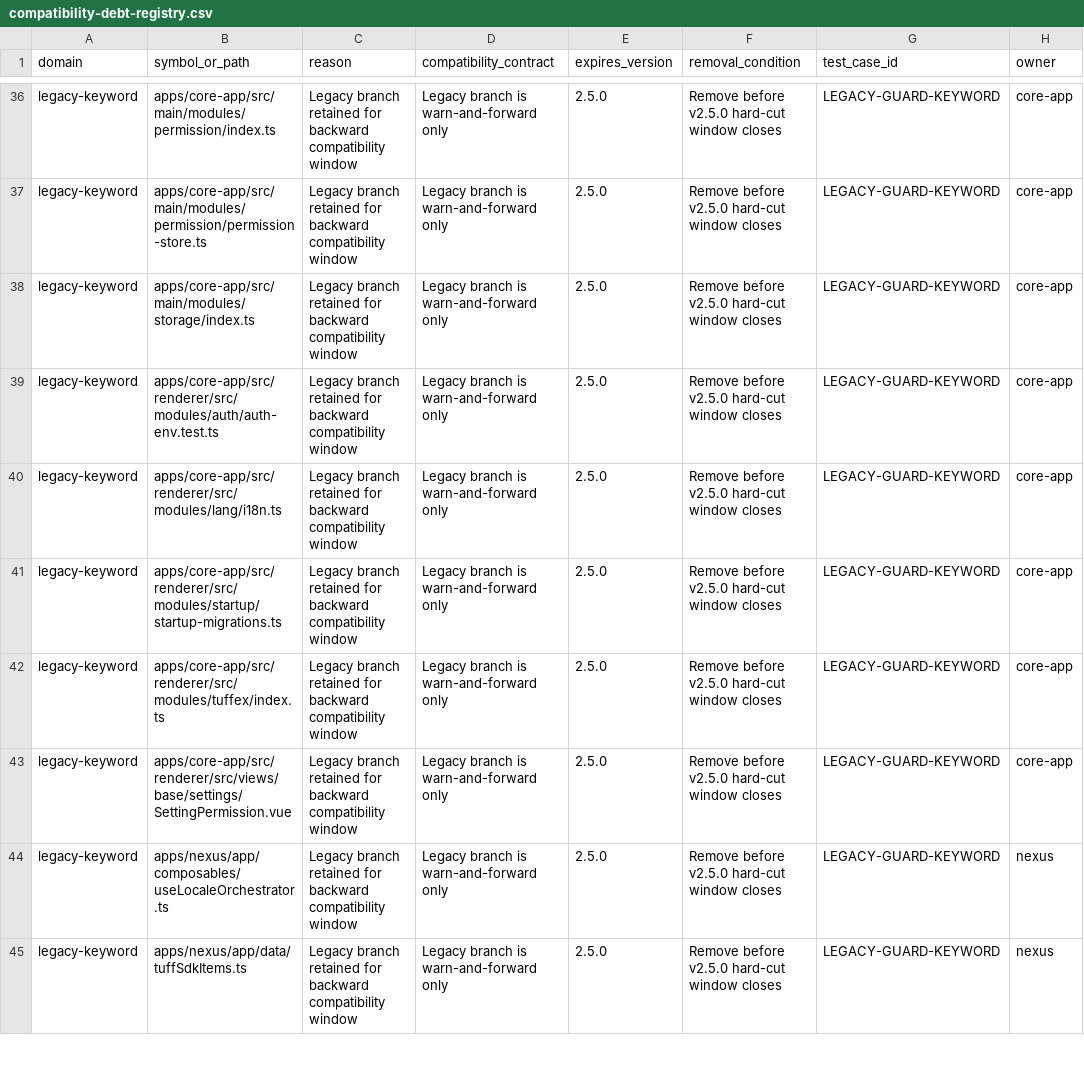
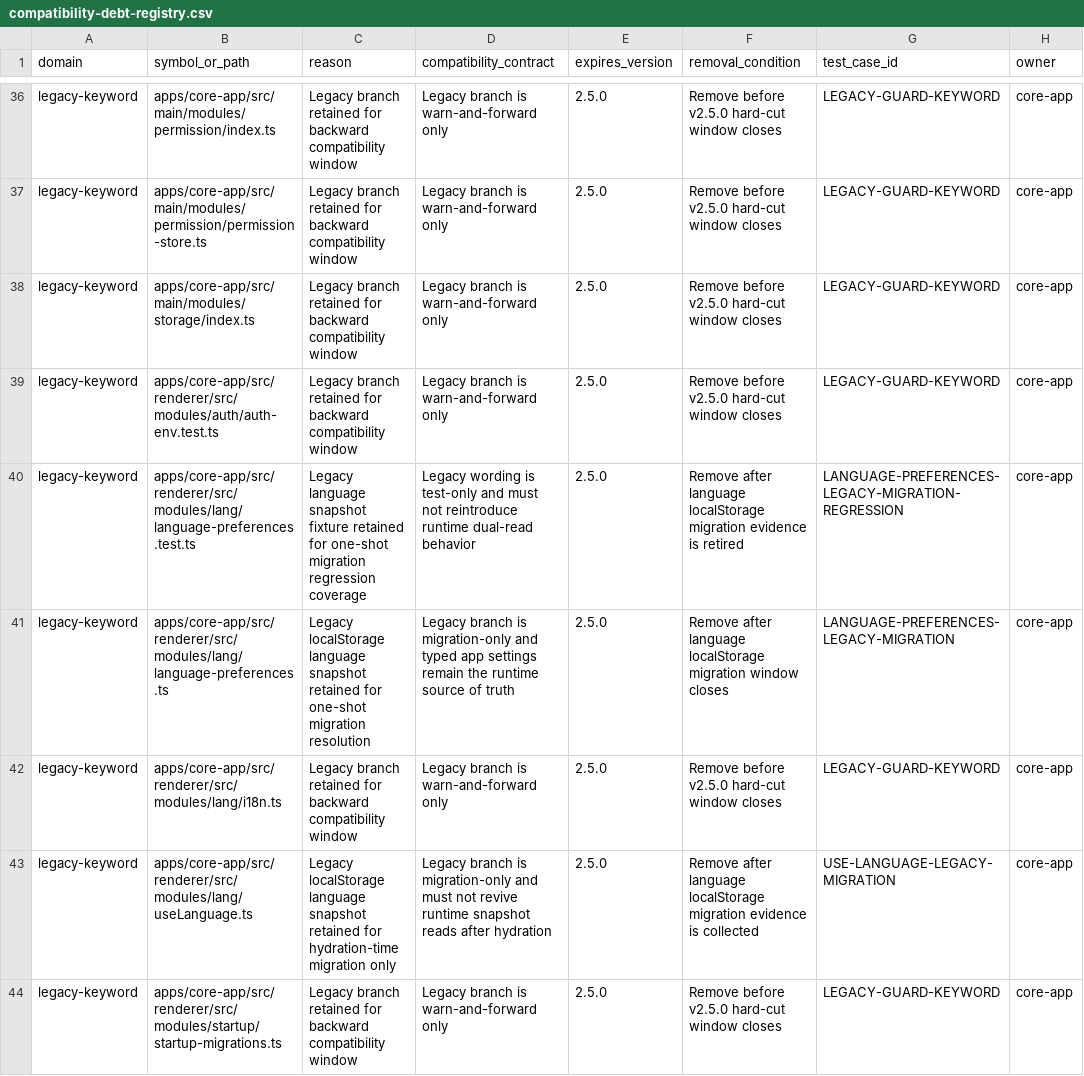
Before and after one commit to talex-touch/tuff, a CSV file: docs/plan-prd/docs/compatibility-debt-registry.csv, drawn as a sheet; only a part is shown, gaps mark what is left out; the shorter side is filled out with more unchanged rows; the diff covers the shown part only.

Commit message:
ref(core-app): hard cut startup and runtime compatibility

```diff
--- a/docs/plan-prd/docs/compatibility-debt-registry.csv
+++ b/docs/plan-prd/docs/compatibility-debt-registry.csv
@@ -39,3 +39,6 @@ domain,symbol_or_path,reason,compatibility_contract,expires_version,removal_cond
 "legacy-keyword","apps/core-app/src/renderer/src/modules/auth/auth-env.test.ts","Legacy branch retained for backward compatibility window","Legacy branch is warn-and-forward only","2.5.0","Remove before v2.5.0 hard-cut window closes","LEGACY-GUARD-KEYWORD","core-app"
+"legacy-keyword","apps/core-app/src/renderer/src/modules/lang/language-preferences.test.ts","Legacy language snapshot fixture retained for one-shot migration regression coverage","Legacy wording is test-only and must not reintroduce runtime dual-read behavior","2.5.0","Remove after language localStorage migration evidence is retired","LANGUAGE-PREFERENCES-LEGACY-MIGRATION-REGRESSION","core-app"
+"legacy-keyword","apps/core-app/src/renderer/src/modules/lang/language-preferences.ts","Legacy localStorage language snapshot retained for one-shot migration resolution","Legacy branch is migration-only and typed app settings remain the runtime source of truth","2.5.0","Remove after language localStorage migration window closes","LANGUAGE-PREFERENCES-LEGACY-MIGRATION","core-app"
 "legacy-keyword","apps/core-app/src/renderer/src/modules/lang/i18n.ts","Legacy branch retained for backward compatibility window","Legacy branch is warn-and-forward only","2.5.0","Remove before v2.5.0 hard-cut window closes","LEGACY-GUARD-KEYWORD","core-app"
+"legacy-keyword","apps/core-app/src/renderer/src/modules/lang/useLanguage.ts","Legacy localStorage language snapshot retained for hydration-time migration only","Legacy branch is migration-only and must not revive runtime snapshot reads after hydration","2.5.0","Remove after language localStorage migration evidence is collected","USE-LANGUAGE-LEGACY-MIGRATION","core-app"
 "legacy-keyword","apps/core-app/src/renderer/src/modules/startup/startup-migrations.ts","Legacy branch retained for backward compatibility window","Legacy branch is warn-and-forward only","2.5.0","Remove before v2.5.0 hard-cut window closes","LEGACY-GUARD-KEYWORD","core-app"
```
Also changed, not shown: 6 added rows elsewhere in this file, 40 other files.
